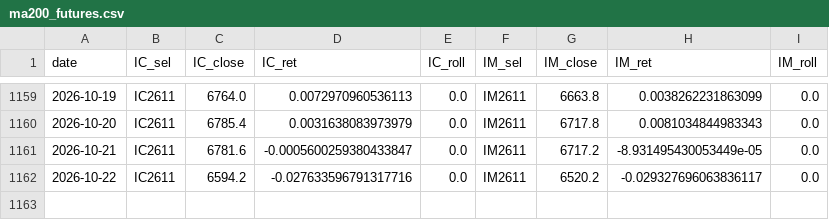
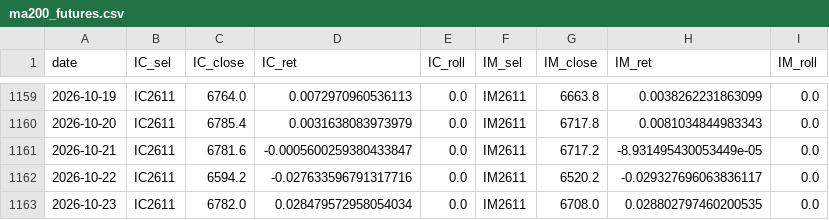
Before and after one commit to cyb80/Trent, a CSV file: data/ma200_futures.csv, drawn as a sheet; only a part is shown, gaps mark what is left out.

```diff
--- a/data/ma200_futures.csv
+++ b/data/ma200_futures.csv
@@ -1162 +1162,2 @@ date,IC_sel,IC_close,IC_ret,IC_roll,IM_sel,IM_close,IM_ret,IM_roll
 2026-10-22,IC2611,6594.2,-0.027633596791317716,0.0,IM2611,6520.2,-0.029327696063836117,0.0
+2026-10-23,IC2611,6782.0,0.028479572958054034,0.0,IM2611,6708.0,0.028802797460200535,0.0
```
Also changed, not shown: data/v6_futures.csv, 8 other files.
